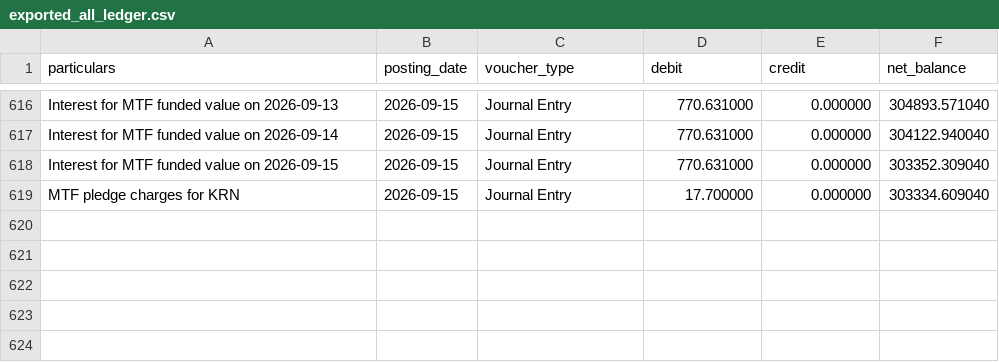
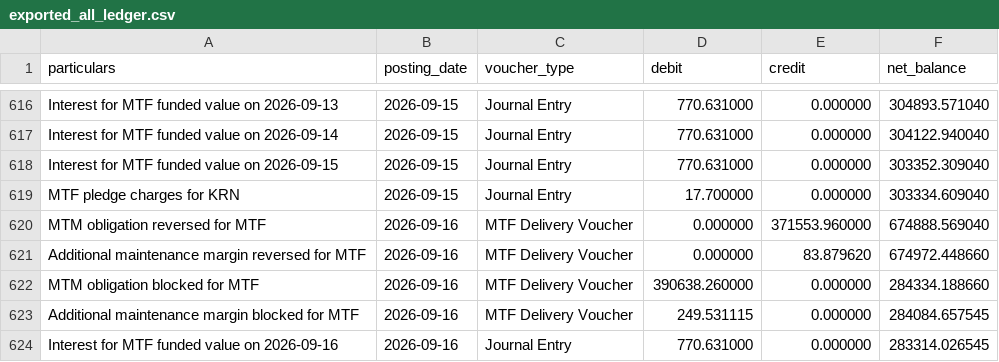
Before and after one commit to himanshu-1608/personal-portfolio, a CSV file: reports/exported_all_ledger.csv, drawn as a sheet; only a part is shown, gaps mark what is left out.

```diff
--- a/reports/exported_all_ledger.csv
+++ b/reports/exported_all_ledger.csv
@@ -619 +619,6 @@ Interest for MTF funded value on 2026-09-15,2026-09-15,Journal Entry,770.631000,
 MTF pledge charges for KRN,2026-09-15,Journal Entry,17.700000,0.000000,303334.609040
+MTM obligation reversed for MTF,2026-09-16,MTF Delivery Voucher,0.000000,371553.960000,674888.569040
+Additional maintenance margin reversed for MTF,2026-09-16,MTF Delivery Voucher,0.000000,83.879620,674972.448660
+MTM obligation blocked for MTF,2026-09-16,MTF Delivery Voucher,390638.260000,0.000000,284334.188660
+Additional maintenance margin blocked for MTF,2026-09-16,MTF Delivery Voucher,249.531115,0.000000,284084.657545
+Interest for MTF funded value on 2026-09-16,2026-09-16,Journal Entry,770.631000,0.000000,283314.026545
```
Also changed, not shown: reports/mtf_pnl_summary.csv, reports/portfolio_timeline.csv, 5 other files.
